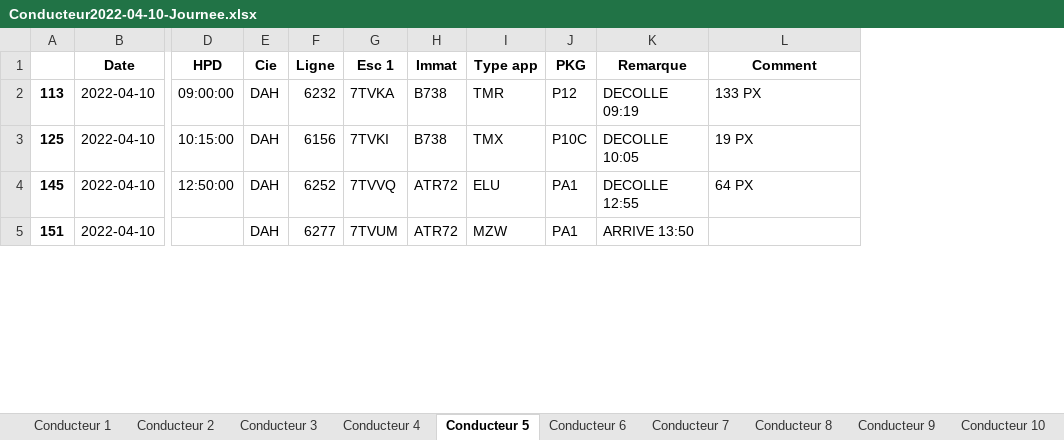
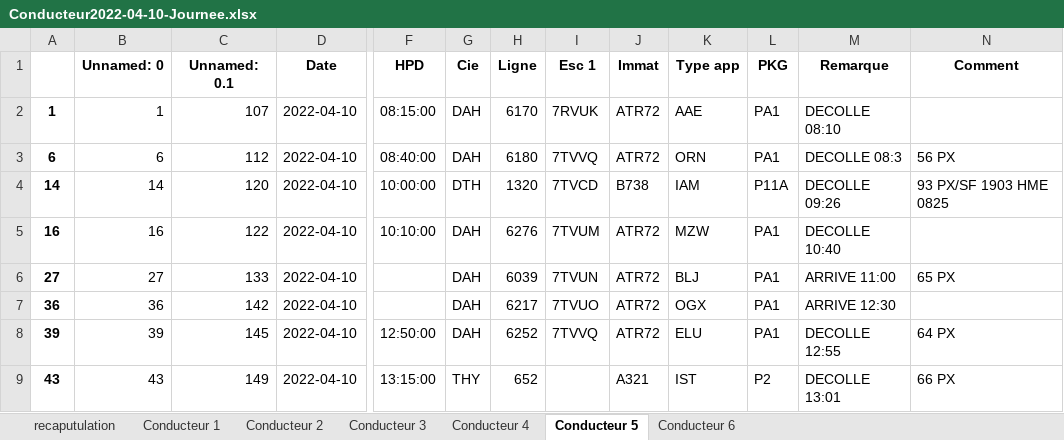
Before and after one commit to AM-2R/PFE, an Excel workbook: Conducteur2022-04-10-Journee.xlsx, sheet Conducteur 5, drawn as a sheet; only a part is shown, gaps mark what is left out; values as stored, in another font and other column widths than the file's, no borders; removed rows and columns are numbered as before the commit, all else as after; rows hold the shown columns only; the diff covers the shown part only; the diff names each change by its address in the sheet, - before the commit and + after, or states it on an @@ line.

```diff
--- a/Conducteur2022-04-10-Journee.xlsx (sheet Conducteur 5)
+++ b/Conducteur2022-04-10-Journee.xlsx (sheet Conducteur 5)
-sheet tab: Conducteur 7
-sheet tab: Conducteur 8
-sheet tab: Conducteur 9
-sheet tab: Conducteur 10
+sheet tab: recaputulation
-column A, rows 2-4: 113 | 125 | 145
+column A, rows 4-5: 14 | 16; row 8: 39
+column B (Unnamed: 0), rows 4-5: 14 | 16; row 8: 39
+column C (Unnamed: 0.1), rows 4-5: 120 | 122; row 8: 145
+row 2: 1 | 1 | 107 | 2022-04-10 | 08:15:00 | DAH | 6170 | 7RVUK | ATR72 | AAE | PA1 | DECOLLE 08:10
+row 3: 6 | 6 | 112 | 2022-04-10 | 08:40:00 | DAH | 6180 | 7TVVQ | ATR72 | ORN | PA1 | DECOLLE 08:3 | 56 PX
-F4 (HPD): 09:00:00
+F4 (HPD): 10:00:00
-G4 (Cie): DAH
+G4 (Cie): DTH
-H4 (Ligne): 6232
+H4 (Ligne): 1320
-I4 (Esc 1): 7TVKA
+I4 (Esc 1): 7TVCD
-K4 (Type app): TMR
+K4 (Type app): IAM
-L4 (PKG): P12
+L4 (PKG): P11A
-M4 (Remarque): DECOLLE 09:19
+M4 (Remarque): DECOLLE 09:26
-N4 (Comment): 133 PX
+N4 (Comment): 93 PX/SF 1903 HME 0825
-F5 (HPD): 10:15:00
+F5 (HPD): 10:10:00
-H5 (Ligne): 6156
+H5 (Ligne): 6276
-I5 (Esc 1): 7TVKI
+I5 (Esc 1): 7TVUM
-J5 (Immat): B738
+J5 (Immat): ATR72
-K5 (Type app): TMX
+K5 (Type app): MZW
-L5 (PKG): P10C
+L5 (PKG): PA1
-M5 (Remarque): DECOLLE 10:05
+M5 (Remarque): DECOLLE 10:40
-N5 (Comment): 19 PX
+N5 (Comment): (empty)
+row 6: 27 | 27 | 133 | 2022-04-10 |  | DAH | 6039 | 7TVUN | ATR72 | BLJ | PA1 | ARRIVE 11:00 | 65 PX
+row 7: 36 | 36 | 142 | 2022-04-10 |  | DAH | 6217 | 7TVUO | ATR72 | OGX | PA1 | ARRIVE 12:30
-row 5: 151 | 2022-04-10 |  | DAH | 6277 | 7TVUM | ATR72 | MZW | PA1 | ARRIVE 13:50
+row 9: 43 | 43 | 149 | 2022-04-10 | 13:15:00 | THY | 652 |  | A321 | IST | P2 | DECOLLE 13:01 | 66 PX
```
Also changed, not shown: 2 added rows, 2 removed rows and 29 edited cells elsewhere in this sheet, sheet Conducteur 3, sheet Conducteur 2, sheet Conducteur 6, sheet Conducteur 1, sheet Conducteur 4, Conducteur2022-04-09-Journee.xlsx, Conducteur2022-04-09-Nuit.xlsx, 8 other files.
